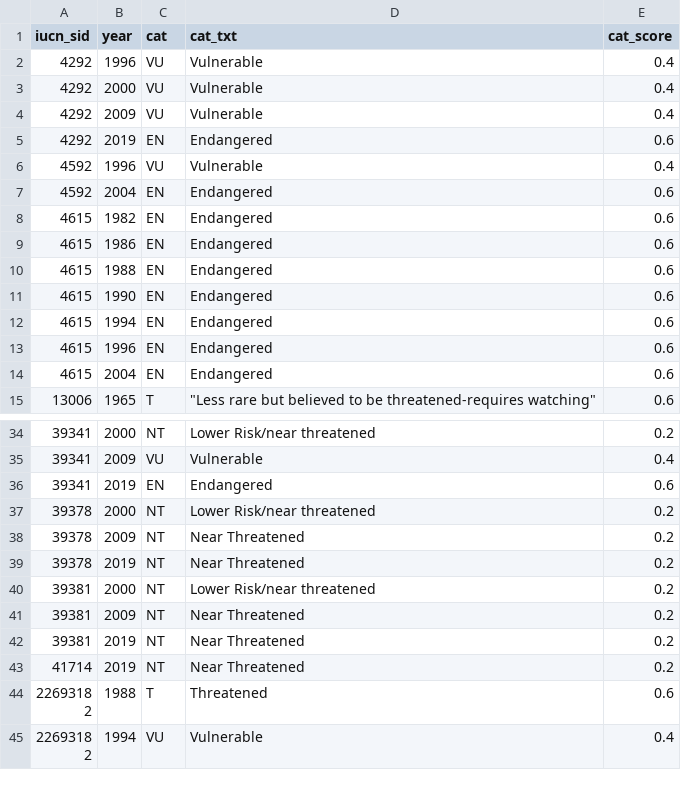
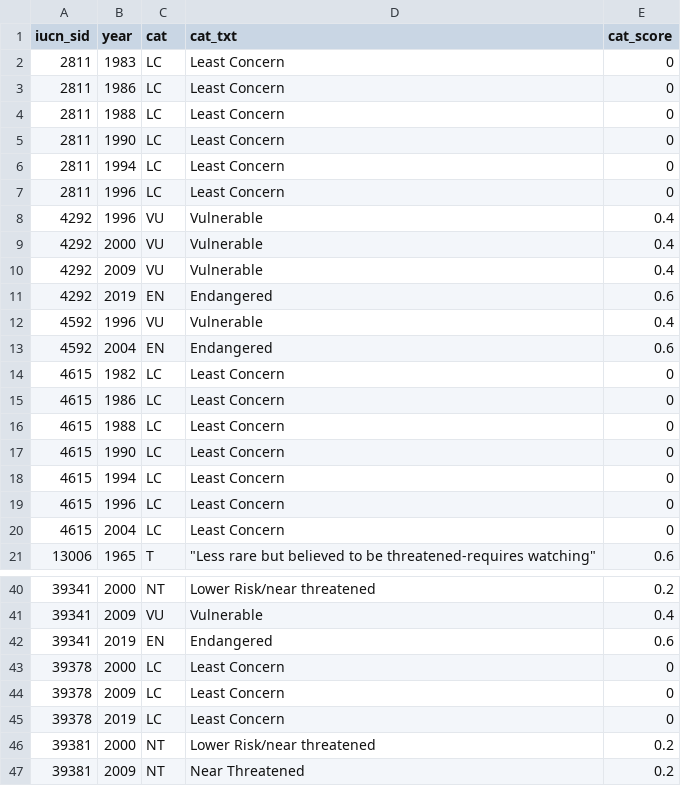
Before and after one commit to OHI-4site/pal-prep, a CSV file: prep/sp/ico/v2020/int/ico_assess.csv, drawn as a sheet; only a part is shown, gaps mark what is left out; the shorter side is filled out with more unchanged rows.

```diff
--- a/prep/sp/ico/v2020/int/ico_assess.csv
+++ b/prep/sp/ico/v2020/int/ico_assess.csv
@@ -1,2 +1,8 @@
 iucn_sid,year,cat,cat_txt,cat_score
+2811,1983,LC,Least Concern,0
+2811,1986,LC,Least Concern,0
+2811,1988,LC,Least Concern,0
+2811,1990,LC,Least Concern,0
+2811,1994,LC,Least Concern,0
+2811,1996,LC,Least Concern,0
 4292,1996,VU,Vulnerable,0.4
@@ -7,9 +13,9 @@ iucn_sid,year,cat,cat_txt,cat_score
 4592,2004,EN,Endangered,0.6
-4615,1982,EN,Endangered,0.6
-4615,1986,EN,Endangered,0.6
-4615,1988,EN,Endangered,0.6
-4615,1990,EN,Endangered,0.6
-4615,1994,EN,Endangered,0.6
-4615,1996,EN,Endangered,0.6
-4615,2004,EN,Endangered,0.6
+4615,1982,LC,Least Concern,0
+4615,1986,LC,Least Concern,0
+4615,1988,LC,Least Concern,0
+4615,1990,LC,Least Concern,0
+4615,1994,LC,Least Concern,0
+4615,1996,LC,Least Concern,0
+4615,2004,LC,Least Concern,0
 13006,1965,T,"""Less rare but believed to be threatened-requires watching""",0.6
@@ -36,5 +42,5 @@ iucn_sid,year,cat,cat_txt,cat_score
 39341,2019,EN,Endangered,0.6
-39378,2000,NT,Lower Risk/near threatened,0.2
-39378,2009,NT,Near Threatened,0.2
-39378,2019,NT,Near Threatened,0.2
+39378,2000,LC,Least Concern,0
+39378,2009,LC,Least Concern,0
+39378,2019,LC,Least Concern,0
 39381,2000,NT,Lower Risk/near threatened,0.2
```
Also changed, not shown: prep/sp/ico/v2020/int/ico_assess_full.csv, prep/sp/ico/v2020/output/ico_spp_scores.csv, 2 other files.
